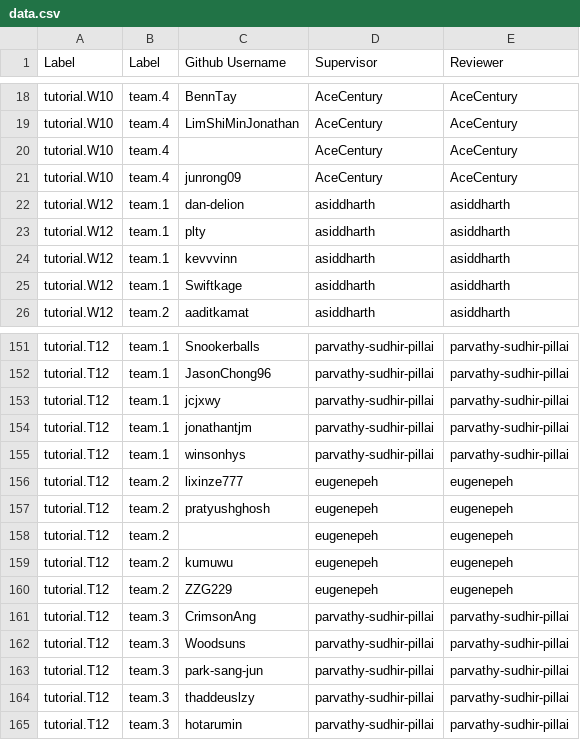
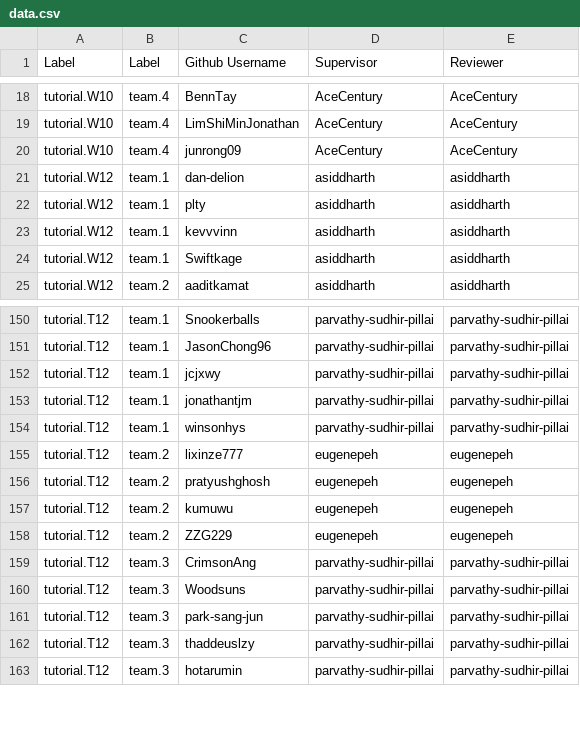
Before and after one commit to nus-cs2103/nus-se-pr-bot, a CSV file: semester/cs2103/data.csv, drawn as a sheet; only a part is shown, gaps mark what is left out; the diff names each change by its address in the sheet, - before the commit and + after, or states it on an @@ line.

Commit message:
Update mapping

```diff
--- a/semester/cs2103/data.csv
+++ b/semester/cs2103/data.csv
-row 20: tutorial.W10 | team.4 |  | AceCentury | AceCentury
-row 158: tutorial.T12 | team.2 |  | eugenepeh | eugenepeh
```
